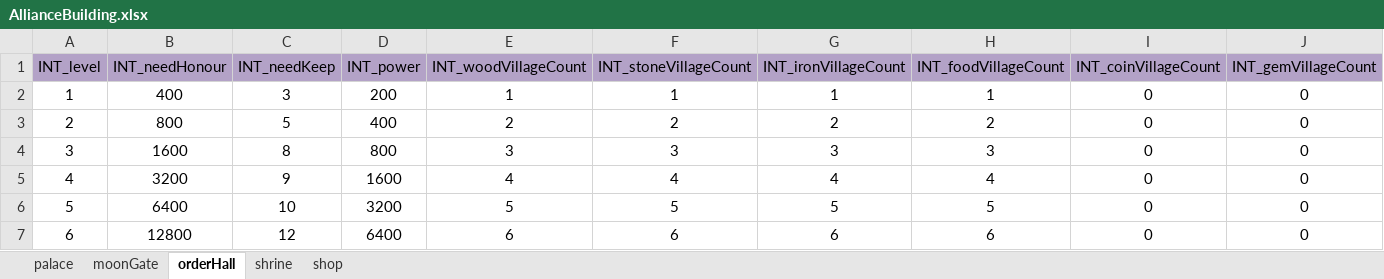
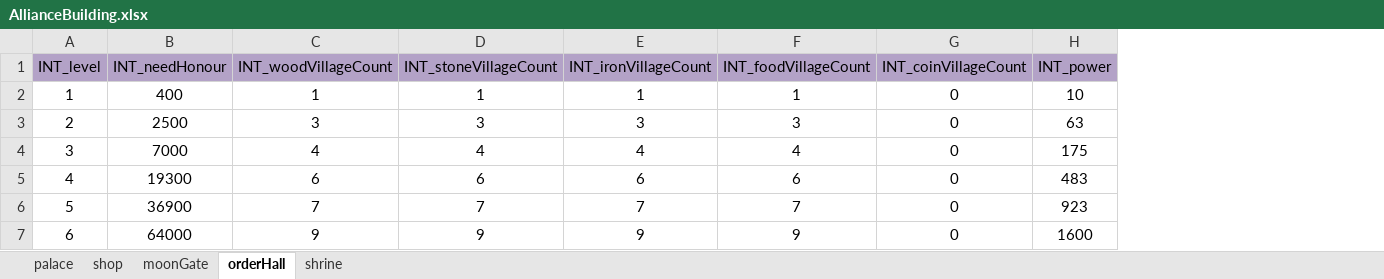
Before and after one commit to ModunZhang/kod_docs, an Excel workbook: datas/shared/AllianceBuilding.xlsx, sheet orderHall, drawn as a sheet; only a part is shown; values as stored, in another font and other column widths than the file's, no borders; removed rows and columns are numbered as before the commit, all else as after; the diff covers the shown part only; the diff names each change by its address in the sheet, - before the commit and + after, or states it on an @@ line.

```diff
--- a/datas/shared/AllianceBuilding.xlsx (sheet orderHall)
+++ b/datas/shared/AllianceBuilding.xlsx (sheet orderHall)
@@ sheet tab order changed: palace | shop | moonGate | orderHall | shrine @@
-column C (INT_needKeep), rows 2-7: 3 | 5 | 8 | 9 | 10 | 12
-column D (INT_power), rows 2-7: 200 | 400 | 800 | 1600 | 3200 | 6400
-column J (INT_gemVillageCount), rows 2-7: all 0
+column H (INT_power), rows 2-7: 10 | 63 | 175 | 483 | 923 | 1600
-B3 (INT_needHonour): 800
+B3 (INT_needHonour): 2500
-C3 (INT_woodVillageCount): 2
+C3 (INT_woodVillageCount): 3
-D3 (INT_stoneVillageCount): 2
+D3 (INT_stoneVillageCount): 3
-E3 (INT_ironVillageCount): 2
+E3 (INT_ironVillageCount): 3
-F3 (INT_foodVillageCount): 2
+F3 (INT_foodVillageCount): 3
-B4 (INT_needHonour): 1600
+B4 (INT_needHonour): 7000
-C4 (INT_woodVillageCount): 3
+C4 (INT_woodVillageCount): 4
-D4 (INT_stoneVillageCount): 3
+D4 (INT_stoneVillageCount): 4
-E4 (INT_ironVillageCount): 3
+E4 (INT_ironVillageCount): 4
-F4 (INT_foodVillageCount): 3
+F4 (INT_foodVillageCount): 4
-B5 (INT_needHonour): 3200
+B5 (INT_needHonour): 19300
-C5 (INT_woodVillageCount): 4
+C5 (INT_woodVillageCount): 6
-D5 (INT_stoneVillageCount): 4
+D5 (INT_stoneVillageCount): 6
-E5 (INT_ironVillageCount): 4
+E5 (INT_ironVillageCount): 6
-F5 (INT_foodVillageCount): 4
+F5 (INT_foodVillageCount): 6
-B6 (INT_needHonour): 6400
+B6 (INT_needHonour): 36900
-C6 (INT_woodVillageCount): 5
+C6 (INT_woodVillageCount): 7
-D6 (INT_stoneVillageCount): 5
+D6 (INT_stoneVillageCount): 7
-E6 (INT_ironVillageCount): 5
+E6 (INT_ironVillageCount): 7
-F6 (INT_foodVillageCount): 5
+F6 (INT_foodVillageCount): 7
-B7 (INT_needHonour): 12800
+B7 (INT_needHonour): 64000
-C7 (INT_woodVillageCount): 6
+C7 (INT_woodVillageCount): 9
-D7 (INT_stoneVillageCount): 6
+D7 (INT_stoneVillageCount): 9
-E7 (INT_ironVillageCount): 6
+E7 (INT_ironVillageCount): 9
-F7 (INT_foodVillageCount): 6
+F7 (INT_foodVillageCount): 9
```
Also changed, not shown: 20 edited cells elsewhere in this sheet, sheet shrine, sheet palace, sheet moonGate, sheet shop, datas/shared/AllianceVillage.xlsx, datas/shared/GemsPayment.xlsx, 8 other files.
